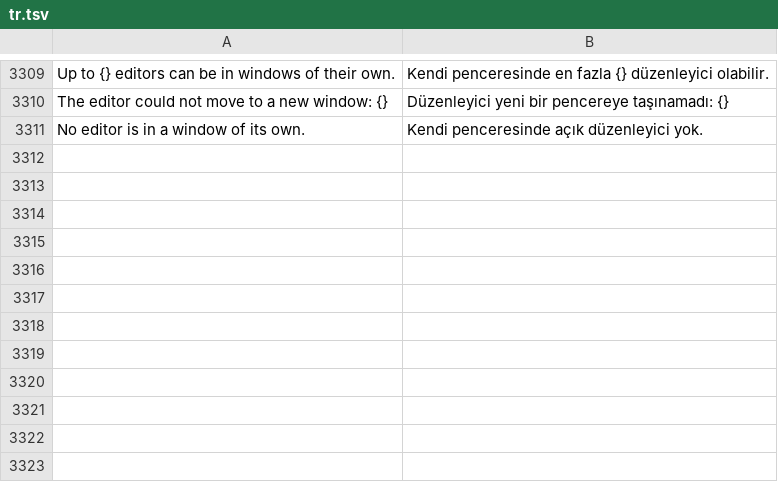
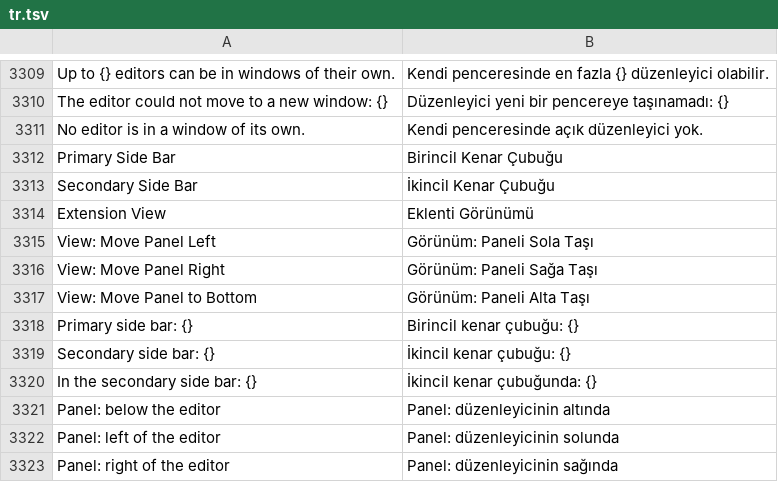
Before and after one commit to doancan/codeyard, a TSV file: crates/app/locales/tr.tsv, drawn as a sheet; only a part is shown, gaps mark what is left out; the diff names each change by its address in the sheet, - before the commit and + after, or states it on an @@ line.

Commit message:
feat(ui): dock the panel left, right or bottom and drag views between side bars
Dragging a side view's activity bar icon onto the other side moves it to that
side bar; while a view is dragged both sides show a drop zone in the accent
colour. The panel docks left of, right of or below the editor (View: Move
Panel Left / Right / to Bottom), resizes from its edge towards the editor and
keeps its dock across restarts (the older bottom/right setting still reads).
The main window's accessibility description says which view each side bar
shows and where the panel is.

```diff
--- a/crates/app/locales/tr.tsv
+++ b/crates/app/locales/tr.tsv
+row 3312: Primary Side Bar | Birincil Kenar Çubuğu
+row 3313: Secondary Side Bar | İkincil Kenar Çubuğu
+row 3314: Extension View | Eklenti Görünümü
+row 3315: View: Move Panel Left | Görünüm: Paneli Sola Taşı
+row 3316: View: Move Panel Right | Görünüm: Paneli Sağa Taşı
+row 3317: View: Move Panel to Bottom | Görünüm: Paneli Alta Taşı
+row 3318: Primary side bar: {} | Birincil kenar çubuğu: {}
+row 3319: Secondary side bar: {} | İkincil kenar çubuğu: {}
+row 3320: In the secondary side bar: {} | İkincil kenar çubuğunda: {}
+row 3321: Panel: below the editor | Panel: düzenleyicinin altında
+row 3322: Panel: left of the editor | Panel: düzenleyicinin solunda
+row 3323: Panel: right of the editor | Panel: düzenleyicinin sağında
```
Also changed, not shown: crates/app/locales/template.tsv, 17 other files.
